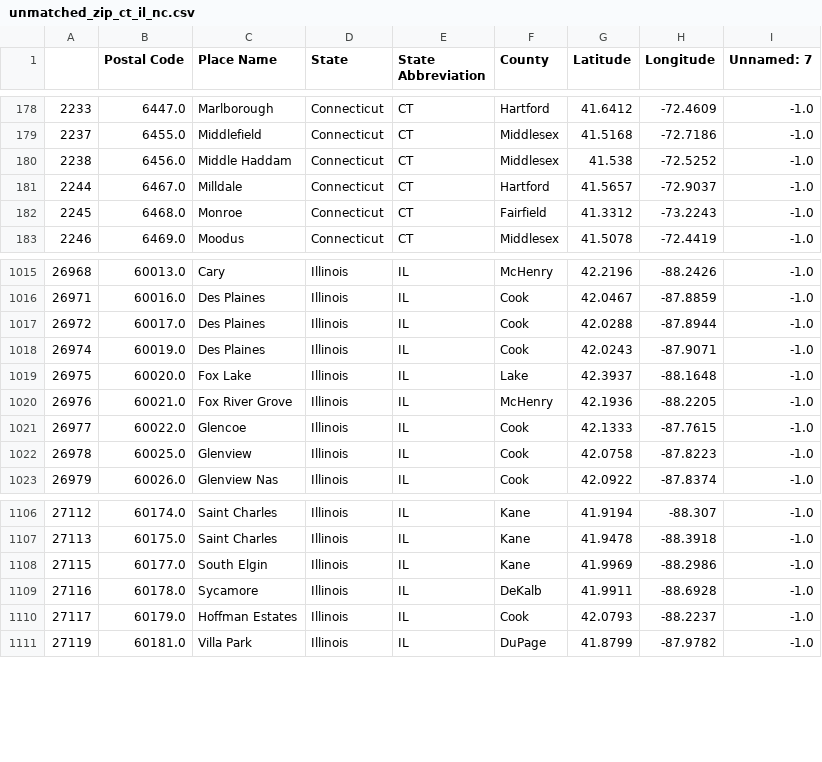
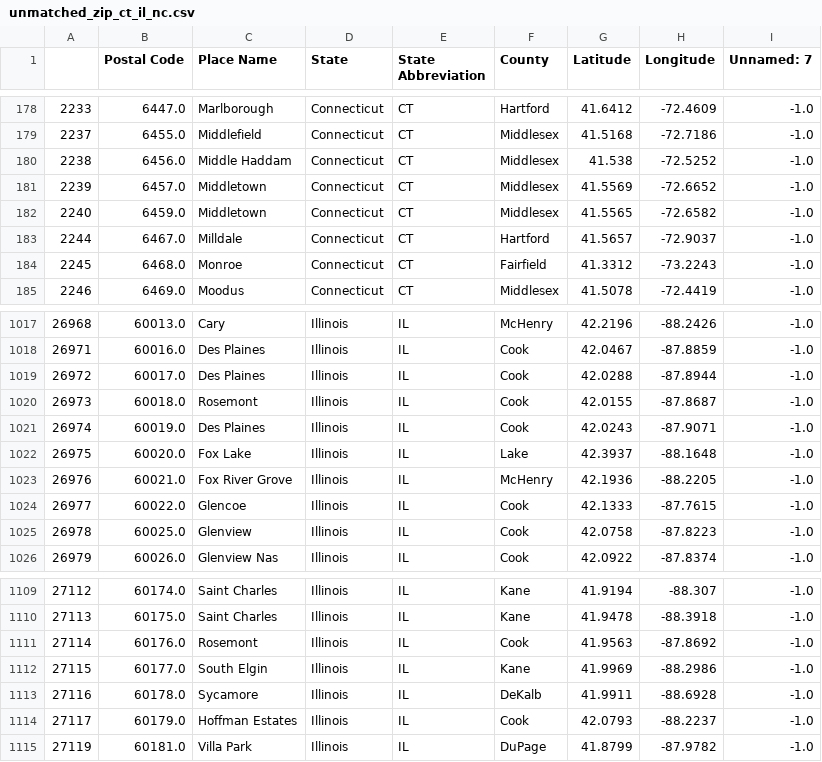
Before and after one commit to along528/insight, a CSV file: studies/zipcodes/unmatched_zip_ct_il_nc.csv, drawn as a sheet; only a part is shown, gaps mark what is left out.

Commit message:
created zipcode map!

```diff
--- a/studies/zipcodes/unmatched_zip_ct_il_nc.csv
+++ b/studies/zipcodes/unmatched_zip_ct_il_nc.csv
@@ -180,2 +180,4 @@
 2238,6456.0,Middle Haddam,Connecticut,CT,Middlesex,41.538,-72.5252,-1.0
+2239,6457.0,Middletown,Connecticut,CT,Middlesex,41.5569,-72.6652,-1.0
+2240,6459.0,Middletown,Connecticut,CT,Middlesex,41.5565,-72.6582,-1.0
 2244,6467.0,Milldale,Connecticut,CT,Hartford,41.5657,-72.9037,-1.0
@@ -1017,2 +1019,3 @@
 26972,60017.0,Des Plaines,Illinois,IL,Cook,42.0288,-87.8944,-1.0
+26973,60018.0,Rosemont,Illinois,IL,Cook,42.0155,-87.8687,-1.0
 26974,60019.0,Des Plaines,Illinois,IL,Cook,42.0243,-87.9071,-1.0
@@ -1107,2 +1110,3 @@
 27113,60175.0,Saint Charles,Illinois,IL,Kane,41.9478,-88.3918,-1.0
+27114,60176.0,Rosemont,Illinois,IL,Cook,41.9563,-87.8692,-1.0
 27115,60177.0,South Elgin,Illinois,IL,Kane,41.9969,-88.2986,-1.0
```
Also changed, not shown: 2 other files.
